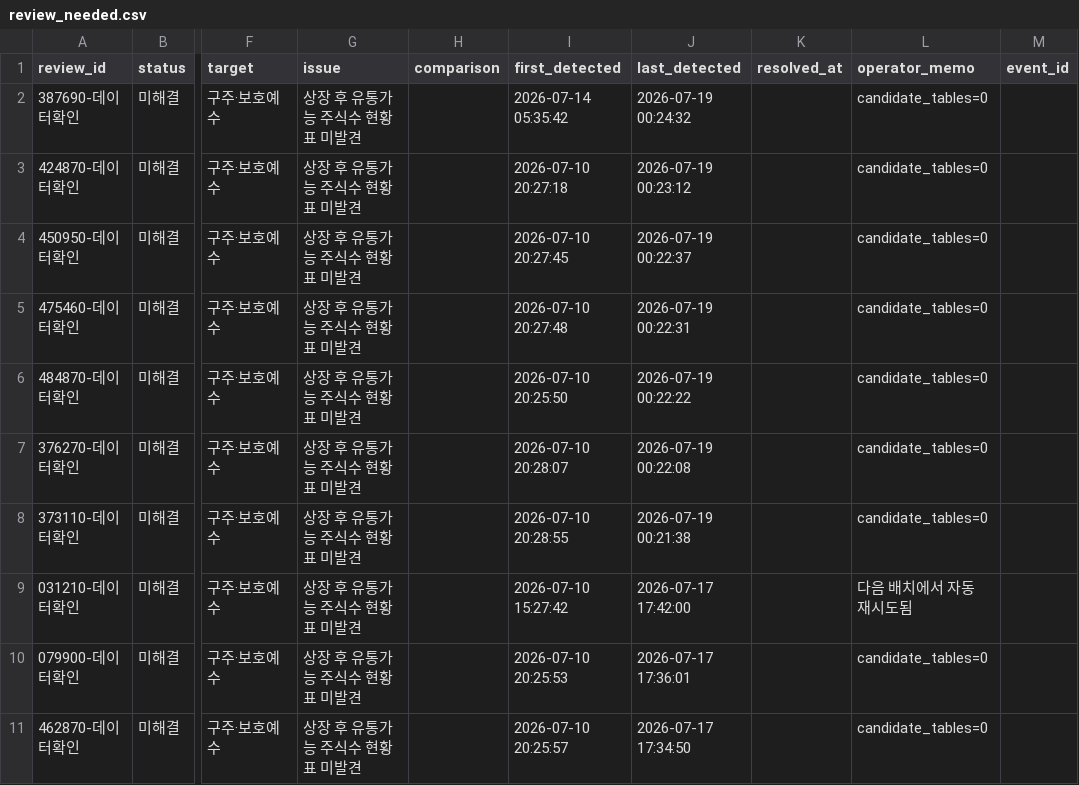
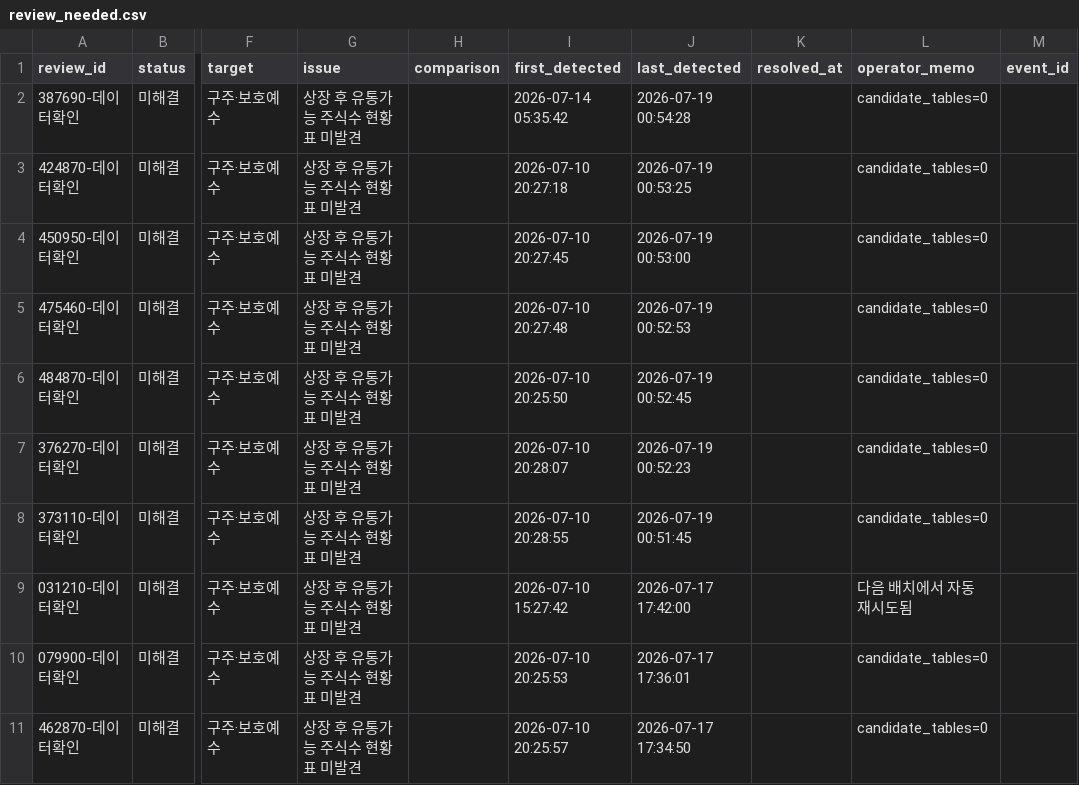
Before and after one commit to wjdwngkdsla-debug/invest-insight, a CSV file: data/review_needed.csv, drawn as a sheet; only a part is shown, gaps mark what is left out; the diff names each change by its address in the sheet, - before the commit and + after, or states it on an @@ line.

```diff
--- a/data/review_needed.csv
+++ b/data/review_needed.csv
-J2 (last_detected): 2026-07-19 00:24:32
+J2 (last_detected): 2026-07-19 00:54:28
-J3 (last_detected): 2026-07-19 00:23:12
+J3 (last_detected): 2026-07-19 00:53:25
-J4 (last_detected): 2026-07-19 00:22:37
+J4 (last_detected): 2026-07-19 00:53:00
-J5 (last_detected): 2026-07-19 00:22:31
+J5 (last_detected): 2026-07-19 00:52:53
-J6 (last_detected): 2026-07-19 00:22:22
+J6 (last_detected): 2026-07-19 00:52:45
-J7 (last_detected): 2026-07-19 00:22:08
+J7 (last_detected): 2026-07-19 00:52:23
-J8 (last_detected): 2026-07-19 00:21:38
+J8 (last_detected): 2026-07-19 00:51:45
```
Also changed, not shown: data/lockup_admin.csv, 5 other files.
